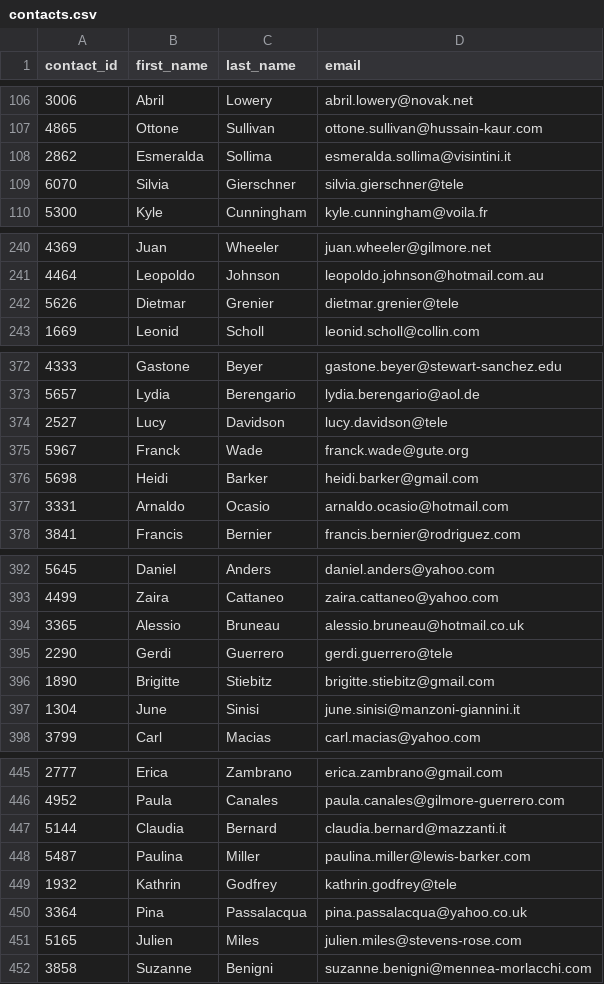
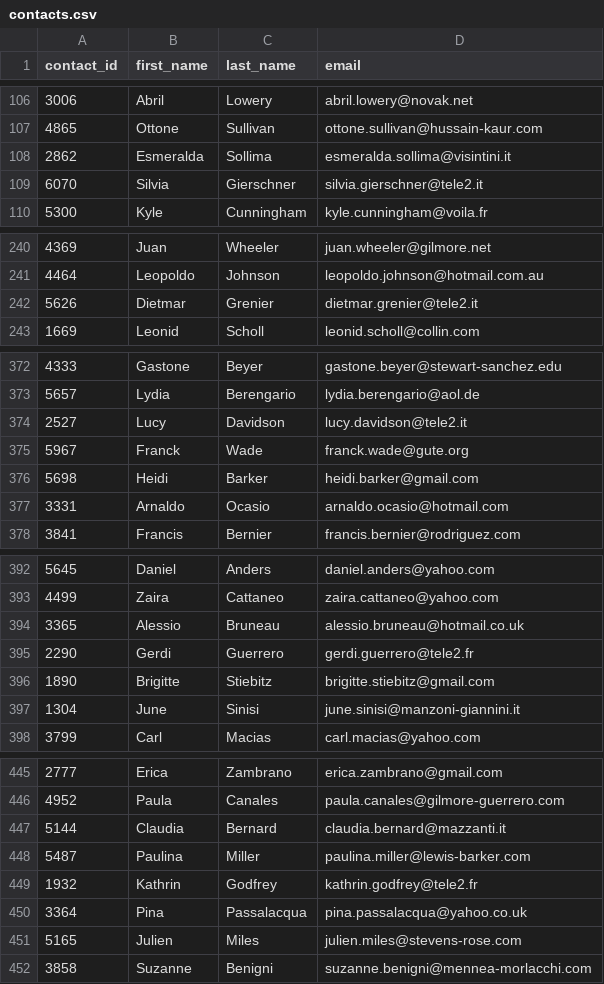
Before and after one commit to bryanpijohnson/Crowdfunding_ETL, a CSV file: Resources/contacts.csv, drawn as a sheet; only a part is shown, gaps mark what is left out; the diff covers the shown part only.

Commit message:
updated the email regex to include ones with numbers in them

```diff
--- a/Resources/contacts.csv
+++ b/Resources/contacts.csv
@@ -108,3 +108,3 @@ contact_id,first_name,last_name,email
 2862,Esmeralda,Sollima,esmeralda.sollima@visintini.it
-6070,Silvia,Gierschner,silvia.gierschner@tele
+6070,Silvia,Gierschner,silvia.gierschner@tele2.it
 5300,Kyle,Cunningham,kyle.cunningham@voila.fr
@@ -241,3 +241,3 @@ contact_id,first_name,last_name,email
 4464,Leopoldo,Johnson,leopoldo.johnson@hotmail.com.au
-5626,Dietmar,Grenier,dietmar.grenier@tele
+5626,Dietmar,Grenier,dietmar.grenier@tele2.it
 1669,Leonid,Scholl,leonid.scholl@collin.com
@@ -373,3 +373,3 @@ contact_id,first_name,last_name,email
 5657,Lydia,Berengario,lydia.berengario@aol.de
-2527,Lucy,Davidson,lucy.davidson@tele
+2527,Lucy,Davidson,lucy.davidson@tele2.it
 5967,Franck,Wade,franck.wade@gute.org
@@ -394,3 +394,3 @@ contact_id,first_name,last_name,email
 3365,Alessio,Bruneau,alessio.bruneau@hotmail.co.uk
-2290,Gerdi,Guerrero,gerdi.guerrero@tele
+2290,Gerdi,Guerrero,gerdi.guerrero@tele2.fr
 1890,Brigitte,Stiebitz,brigitte.stiebitz@gmail.com
@@ -448,3 +448,3 @@ contact_id,first_name,last_name,email
 5487,Paulina,Miller,paulina.miller@lewis-barker.com
-1932,Kathrin,Godfrey,kathrin.godfrey@tele
+1932,Kathrin,Godfrey,kathrin.godfrey@tele2.fr
 3364,Pina,Passalacqua,pina.passalacqua@yahoo.co.uk
```
Also changed, not shown: 3 edited cells elsewhere in this file.
